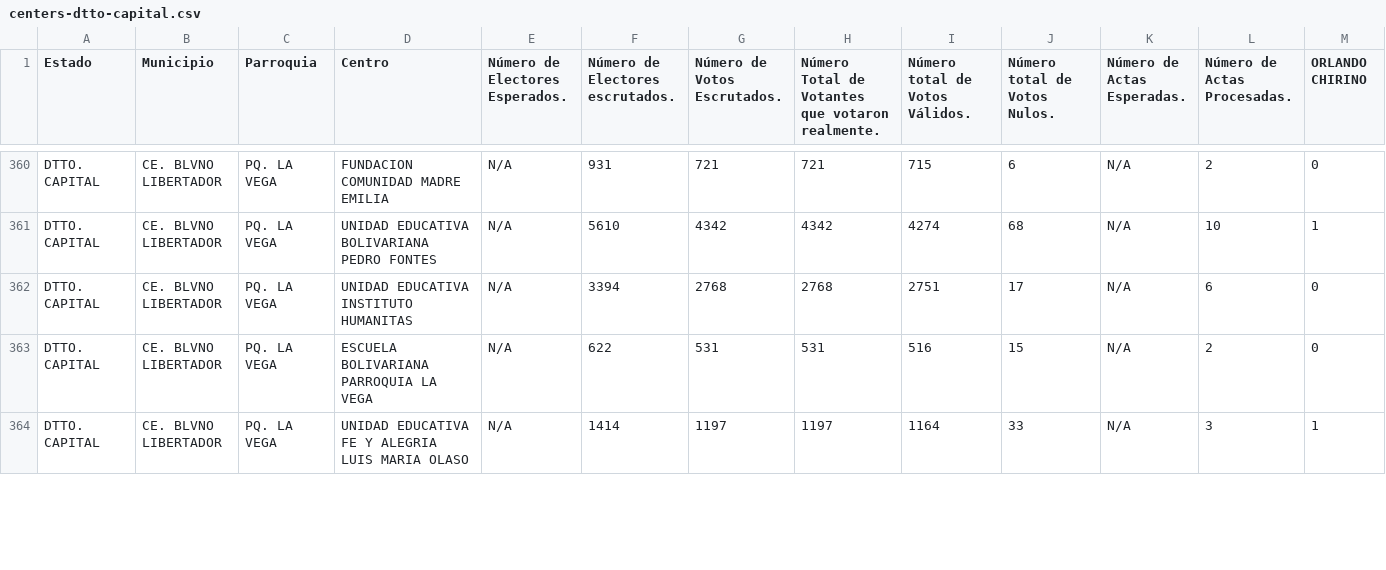
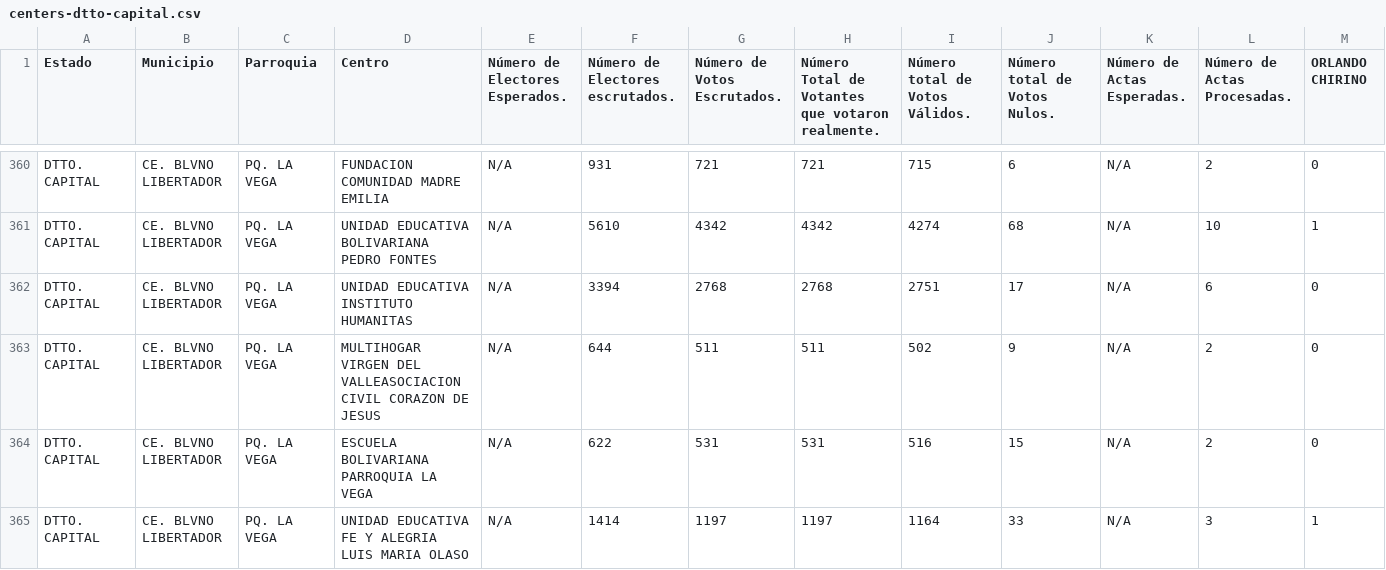
Before and after one commit to ipince/venezuelan-elections-oct-2012, a CSV file: data/centers-dtto-capital.csv, drawn as a sheet; only a part is shown, gaps mark what is left out; rows hold the shown columns only; the diff covers the shown part only; the diff names each change by its address in the sheet, - before the commit and + after, or states it on an @@ line.

```diff
--- a/data/centers-dtto-capital.csv
+++ b/data/centers-dtto-capital.csv
+row 363: DTTO. CAPITAL | CE. BLVNO LIBERTADOR | PQ. LA VEGA | MULTIHOGAR VIRGEN DEL VALLEASOCIACION CIVIL CORAZON DE JESUS | N/A | 644 | 511 | 511 | 502 | 9 | N/A | 2 | 0
```
Also changed, not shown: 2 added rows, 3 removed rows and 1 moved row elsewhere in this file, data/centers-anzoategui.csv, data/centers-barinas.csv, 13 other files.
